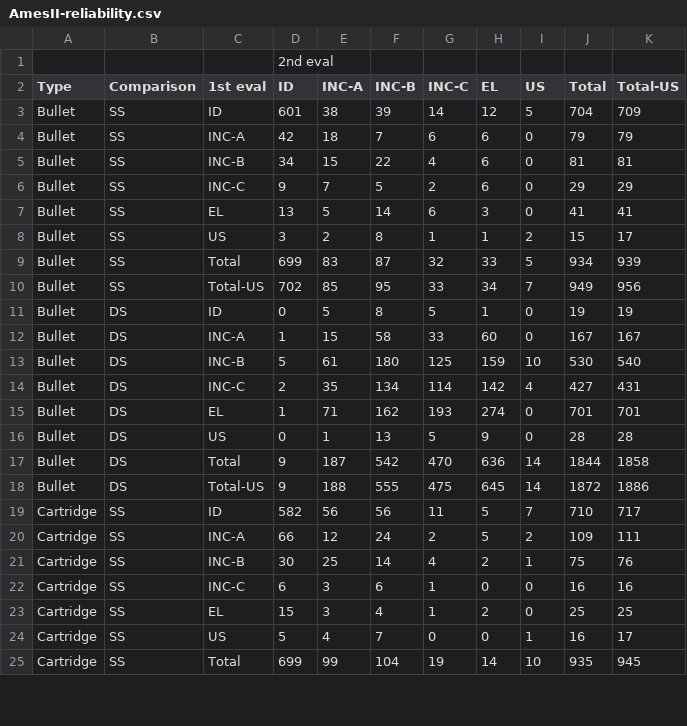
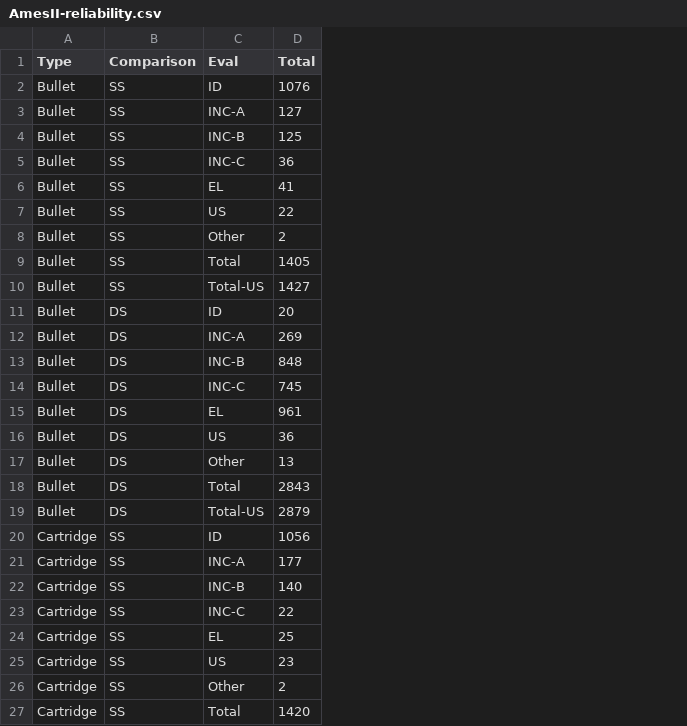
Before and after one commit to srvanderplas/legal-oregon-osman-2025, a CSV file: data/AmesII-reliability.csv, drawn as a sheet; only a part is shown; removed rows and columns are numbered as before the commit, all else as after; the diff covers the shown part only; the diff names each change by its address in the sheet, - before the commit and + after, or states it on an @@ line.

```diff
--- a/data/AmesII-reliability.csv
+++ b/data/AmesII-reliability.csv
-column D (ID), rows 3-25: 601 | 42 | 34 | 9 | 13 | 3 | 699 | 702 | 0 | 1 | 5 | 2 | 1 | 0 | 9 | 9 | 582 | 66 | 30 | 6 | 15 | 5 | 699
-column E (INC-A), rows 3-25: 38 | 18 | 15 | 7 | 5 | 2 | 83 | 85 | 5 | 15 | 61 | 35 | 71 | 1 | 187 | 188 | 56 | 12 | 25 | 3 | 3 | 4 | 99
-column F (INC-B), rows 3-25: 39 | 7 | 22 | 5 | 14 | 8 | 87 | 95 | 8 | 58 | 180 | 134 | 162 | 13 | 542 | 555 | 56 | 24 | 14 | 6 | 4 | 7 | 104
-column G (INC-C), rows 3-25: 14 | 6 | 4 | 2 | 6 | 1 | 32 | 33 | 5 | 33 | 125 | 114 | 193 | 5 | 470 | 475 | 11 | 2 | 4 | 1 | 1 | 0 | 19
-column H (EL), rows 3-25: 12 | 6 | 6 | 6 | 3 | 1 | 33 | 34 | 1 | 60 | 159 | 142 | 274 | 9 | 636 | 645 | 5 | 5 | 2 | 0 | 2 | 0 | 14
-column I (US), rows 3-25: 5 | 0 | 0 | 0 | 0 | 2 | 5 | 7 | 0 | 0 | 10 | 4 | 0 | 0 | 14 | 14 | 7 | 2 | 1 | 0 | 0 | 1 | 10
-column K (Total-US), rows 3-25: 709 | 79 | 81 | 29 | 41 | 17 | 939 | 956 | 19 | 167 | 540 | 431 | 701 | 28 | 1858 | 1886 | 717 | 111 | 76 | 16 | 25 | 17 | 945
-row 1:  |  |  | 2nd eval
-C1: 1st eval
+C1: Eval
-D2 (Total): 704
+D2 (Total): 1076
-D3 (Total): 79
+D3 (Total): 127
-D4 (Total): 81
+D4 (Total): 125
-D5 (Total): 29
+D5 (Total): 36
-D7 (Total): 15
+D7 (Total): 22
+row 8: Bullet | SS | Other | 2
-D9 (Total): 934
+D9 (Total): 1405
-D10 (Total): 949
+D10 (Total): 1427
-D11 (Total): 19
+D11 (Total): 20
-D12 (Total): 167
+D12 (Total): 269
-D13 (Total): 530
+D13 (Total): 848
-D14 (Total): 427
+D14 (Total): 745
-D15 (Total): 701
+D15 (Total): 961
-D16 (Total): 28
+D16 (Total): 36
+row 17: Bullet | DS | Other | 13
-D18 (Total): 1844
+D18 (Total): 2843
-D19 (Total): 1872
+D19 (Total): 2879
-D20 (Total): 710
+D20 (Total): 1056
-D21 (Total): 109
+D21 (Total): 177
-D22 (Total): 75
+D22 (Total): 140
-D23 (Total): 16
+D23 (Total): 22
-D25 (Total): 16
+D25 (Total): 23
+row 26: Cartridge | SS | Other | 2
-D27 (Total): 935
+D27 (Total): 1420
```
Also changed, not shown: 1 added row and 8 edited cells elsewhere in this file, 3 other files.
